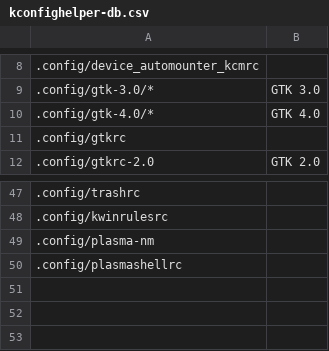
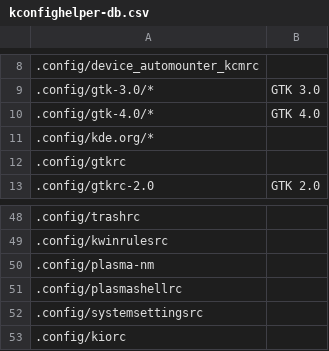
Before and after one commit to rdbeni0/kconfighelper, a CSV file: kconfighelper-db.csv, drawn as a sheet; only a part is shown, gaps mark what is left out; the diff names each change by its address in the sheet, - before the commit and + after, or states it on an @@ line.

Commit message:
DATE: 2023-07-30

```diff
--- a/kconfighelper-db.csv
+++ b/kconfighelper-db.csv
+row 11: .config/kde.org/*
+row 52: .config/systemsettingsrc
+row 53: .config/kiorc
```
